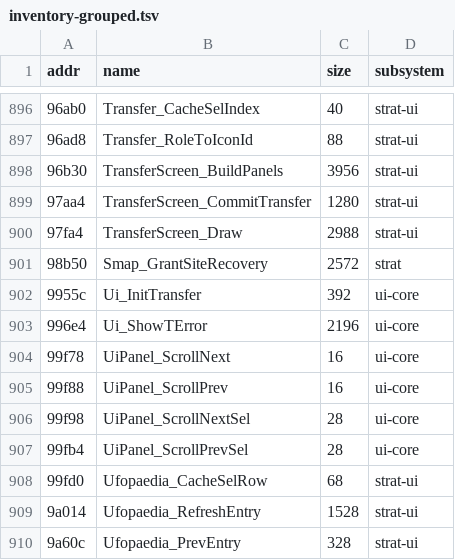
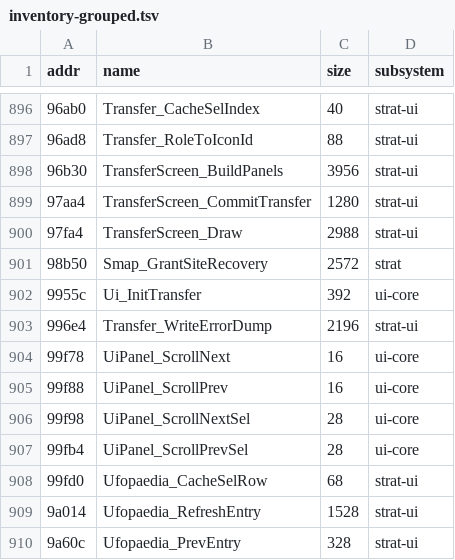
Before and after one commit to xrip/PocketUFO, a TSV file: docs/idb/inventory-grouped.tsv, drawn as a sheet; only a part is shown, gaps mark what is left out.

```diff
--- a/docs/idb/inventory-grouped.tsv
+++ b/docs/idb/inventory-grouped.tsv
@@ -902,3 +902,3 @@ addr	name	size	subsystem
 9955c	Ui_InitTransfer	392	ui-core
-996e4	Ui_ShowTError	2196	ui-core
+996e4	Transfer_WriteErrorDump	2196	strat-ui
 99f78	UiPanel_ScrollNext	16	ui-core
```
Also changed, not shown: docs/idb/functions.tsv, 7 other files.
